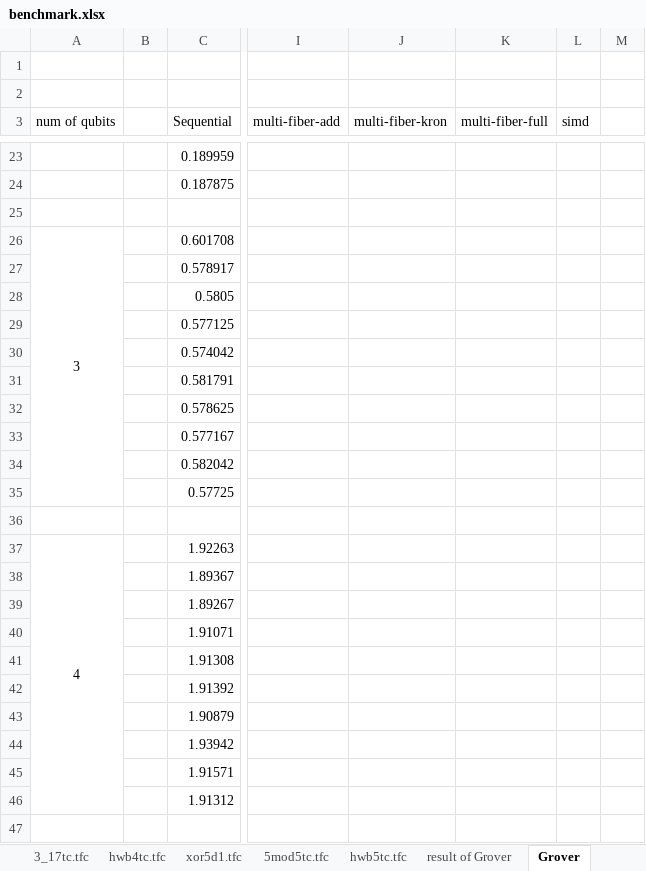
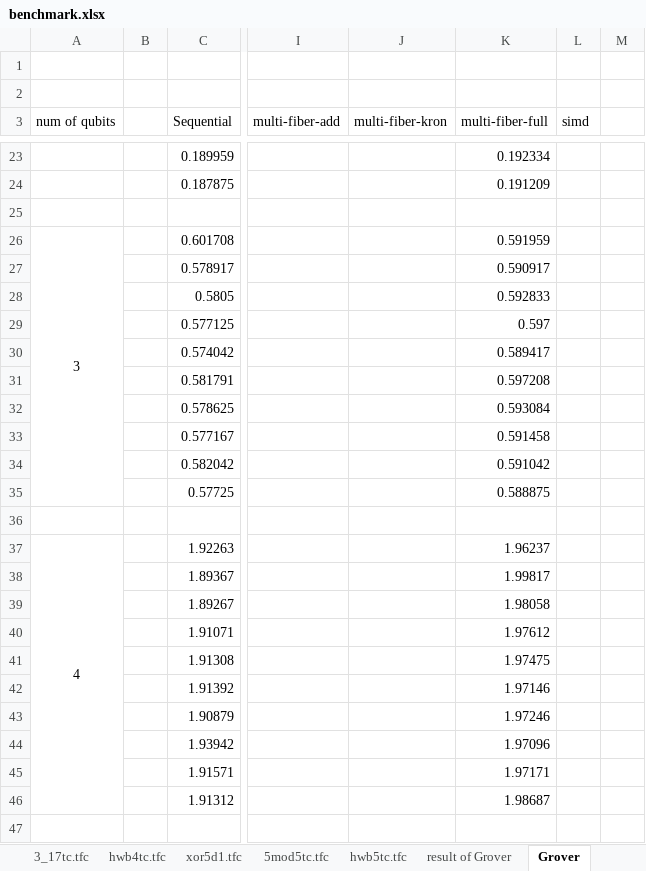
Before and after one commit to uj151133/my_quantum_simulator_with_gpu, an Excel workbook: data/benchmark.xlsx, sheet Grover, drawn as a sheet; only a part is shown, gaps mark what is left out; values as stored, in another font and other column widths than the file's, no borders; the diff covers the shown part only; the diff names each change by its address in the sheet, - before the commit and + after, or states it on an @@ line.

```diff
--- a/data/benchmark.xlsx (sheet Grover)
+++ b/data/benchmark.xlsx (sheet Grover)
-K23 (multi-fiber-full): (empty)
+K23 (multi-fiber-full): 0.192334
-K24 (multi-fiber-full): (empty)
+K24 (multi-fiber-full): 0.191209
-K26 (multi-fiber-full): (empty)
+K26 (multi-fiber-full): 0.591959
-K27 (multi-fiber-full): (empty)
+K27 (multi-fiber-full): 0.590917
-K28 (multi-fiber-full): (empty)
+K28 (multi-fiber-full): 0.592833
-K29 (multi-fiber-full): (empty)
+K29 (multi-fiber-full): 0.597
-K30 (multi-fiber-full): (empty)
+K30 (multi-fiber-full): 0.589417
-K31 (multi-fiber-full): (empty)
+K31 (multi-fiber-full): 0.597208
-K32 (multi-fiber-full): (empty)
+K32 (multi-fiber-full): 0.593084
-K33 (multi-fiber-full): (empty)
+K33 (multi-fiber-full): 0.591458
-K34 (multi-fiber-full): (empty)
+K34 (multi-fiber-full): 0.591042
-K35 (multi-fiber-full): (empty)
+K35 (multi-fiber-full): 0.588875
-K37 (multi-fiber-full): (empty)
+K37 (multi-fiber-full): 1.96237
-K38 (multi-fiber-full): (empty)
+K38 (multi-fiber-full): 1.99817
-K39 (multi-fiber-full): (empty)
+K39 (multi-fiber-full): 1.98058
-K40 (multi-fiber-full): (empty)
+K40 (multi-fiber-full): 1.97612
-K41 (multi-fiber-full): (empty)
+K41 (multi-fiber-full): 1.97475
-K42 (multi-fiber-full): (empty)
+K42 (multi-fiber-full): 1.97146
-K43 (multi-fiber-full): (empty)
+K43 (multi-fiber-full): 1.97246
-K44 (multi-fiber-full): (empty)
+K44 (multi-fiber-full): 1.97096
-K45 (multi-fiber-full): (empty)
+K45 (multi-fiber-full): 1.97171
-K46 (multi-fiber-full): (empty)
+K46 (multi-fiber-full): 1.98687
```
Also changed, not shown: 122 edited cells and cell formats elsewhere in this sheet, sheet result of Grover, other sheet tabs, charts or pictures.
